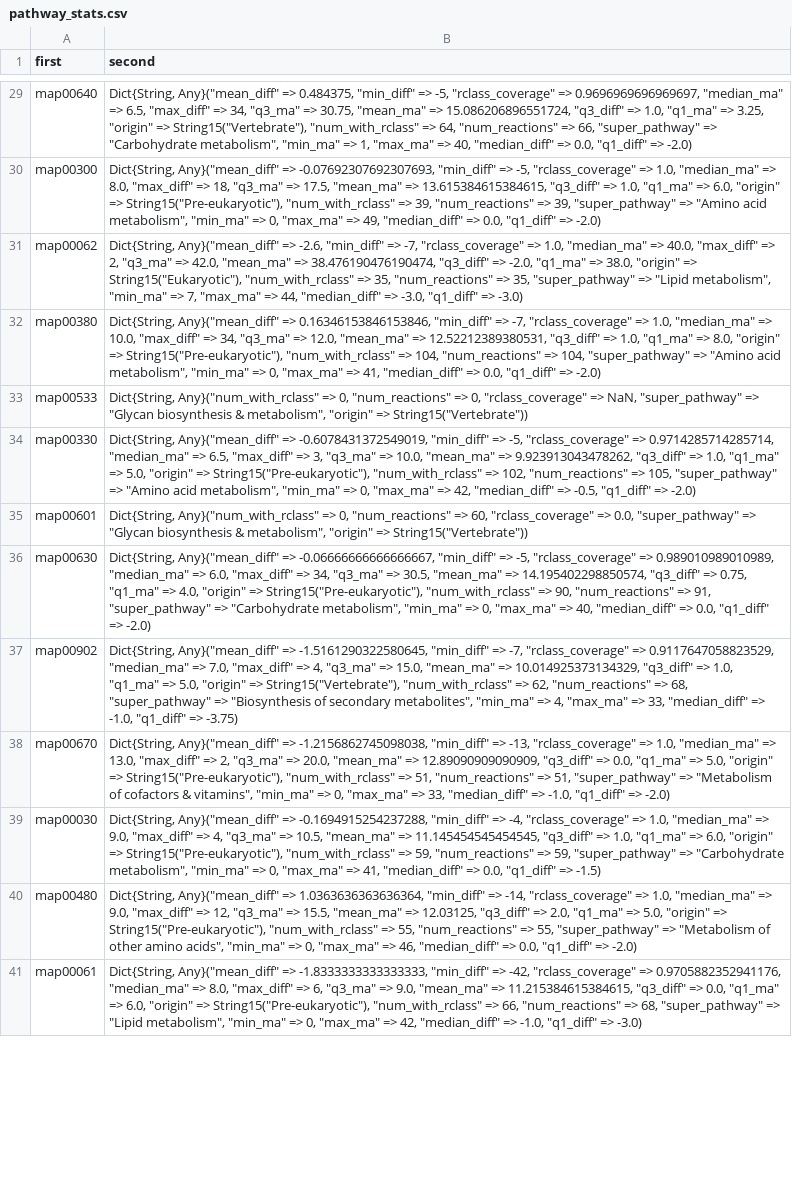
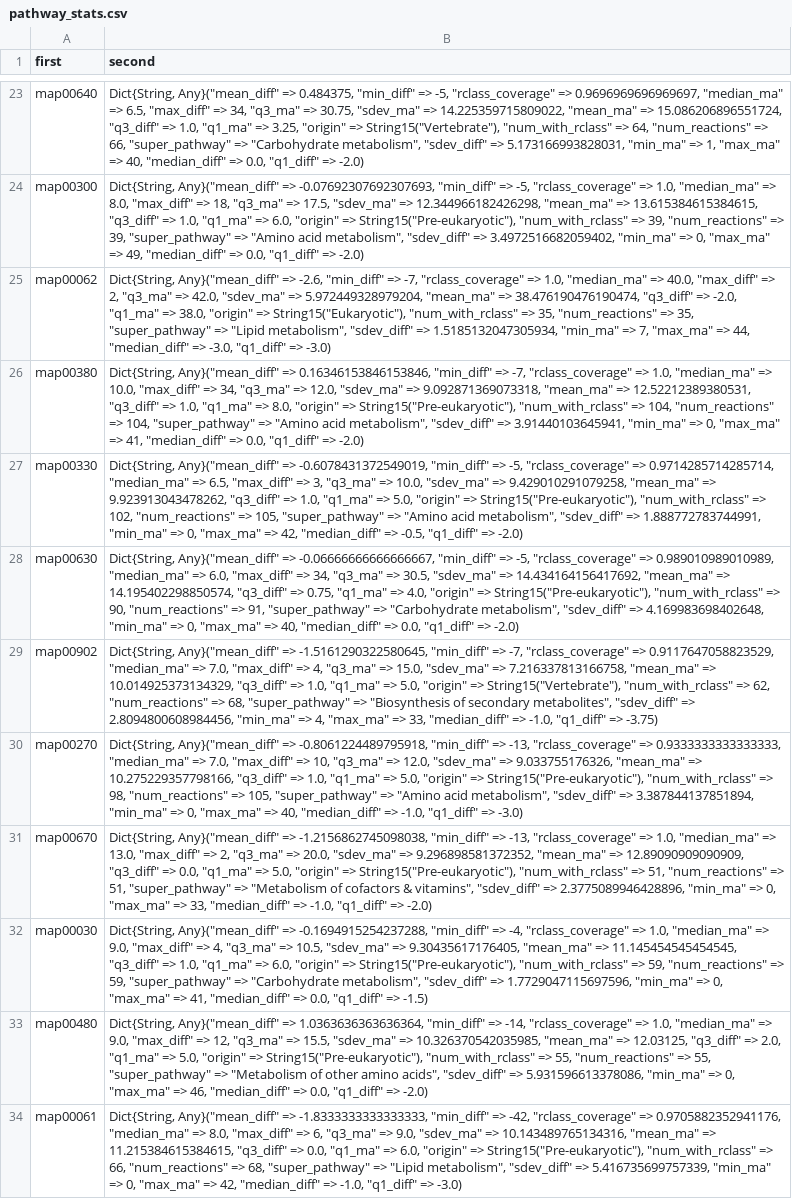
Before and after one commit to jeppevdl/Assembly_Theory, a CSV file: GEMs/data/reactions/pathway_stats.csv, drawn as a sheet; only a part is shown, gaps mark what is left out; removed rows and columns are numbered as before the commit, all else as after; the diff covers the shown part only; the diff names each change by its address in the sheet, - before the commit and + after, or states it on an @@ line.

Commit message:
add new pathways and skip some, make bubble chart

```diff
--- a/GEMs/data/reactions/pathway_stats.csv
+++ b/GEMs/data/reactions/pathway_stats.csv
-B23 (second): …=> 30.75, "mean_ma" => 15.086206896551724, "q3_diff" => 1.0, "q1_ma" => 3.25, "origin" => String15("Vertebrate"), "num_with_rclass" => 64, "num_reactions" => 66, "super_pathway" => "Carbohydrate metabolism", "min_ma" =>…
+B23 (second): …=> 30.75, "sdev_ma" => 14.225359715809022, "mean_ma" => 15.086206896551724, "q3_diff" => 1.0, "q1_ma" => 3.25, "origin" => String15("Vertebrate"), "num_with_rclass" => 64, "num_reactions" => 66, "super_pathway" => "Carbohydrate metabolism", "sdev_diff" => 5.173166993828031, "min_ma" =>…
-B24 (second): …=> 17.5, "mean_ma" => 13.615384615384615, "q3_diff" => 1.0, "q1_ma" => 6.0, "origin" => String15("Pre-eukaryotic"), "num_with_rclass" => 39, "num_reactions" => 39, "super_pathway" => "Amino acid metabolism", "min_ma" =>…
+B24 (second): …=> 17.5, "sdev_ma" => 12.344966182426298, "mean_ma" => 13.615384615384615, "q3_diff" => 1.0, "q1_ma" => 6.0, "origin" => String15("Pre-eukaryotic"), "num_with_rclass" => 39, "num_reactions" => 39, "super_pathway" => "Amino acid metabolism", "sdev_diff" => 3.4972516682059402, "min_ma" =>…
-B25 (second): …=> 42.0, "mean_ma" => 38.476190476190474, "q3_diff" => -2.0, "q1_ma" => 38.0, "origin" => String15("Eukaryotic"), "num_with_rclass" => 35, "num_reactions" => 35, "super_pathway" => "Lipid metabolism", "min_ma" =>…
+B25 (second): …=> 42.0, "sdev_ma" => 5.972449328979204, "mean_ma" => 38.476190476190474, "q3_diff" => -2.0, "q1_ma" => 38.0, "origin" => String15("Eukaryotic"), "num_with_rclass" => 35, "num_reactions" => 35, "super_pathway" => "Lipid metabolism", "sdev_diff" => 1.5185132047305934, "min_ma" =>…
-B26 (second): …=> 12.0, "mean_ma" => 12.52212389380531, "q3_diff" => 1.0, "q1_ma" => 8.0, "origin" => String15("Pre-eukaryotic"), "num_with_rclass" => 104, "num_reactions" => 104, "super_pathway" => "Amino acid metabolism", "min_ma" =>…
+B26 (second): …=> 12.0, "sdev_ma" => 9.092871369073318, "mean_ma" => 12.52212389380531, "q3_diff" => 1.0, "q1_ma" => 8.0, "origin" => String15("Pre-eukaryotic"), "num_with_rclass" => 104, "num_reactions" => 104, "super_pathway" => "Amino acid metabolism", "sdev_diff" => 3.91440103645941, "min_ma" =>…
-row 33: map00533 | Dict{String, Any}("num_with_rclass" => 0, "num_reactions" => 0, "rclass_coverage" => NaN, "super_pathway" => "Glycan biosynthesis & metabolism", "origin" => String15("Vertebrate"))
-B27 (second): …=> 10.0, "mean_ma" => 9.923913043478262, "q3_diff" => 1.0, "q1_ma" => 5.0, "origin" => String15("Pre-eukaryotic"), "num_with_rclass" => 102, "num_reactions" => 105, "super_pathway" => "Amino acid metabolism", "min_ma" =>…
+B27 (second): …=> 10.0, "sdev_ma" => 9.429010291079258, "mean_ma" => 9.923913043478262, "q3_diff" => 1.0, "q1_ma" => 5.0, "origin" => String15("Pre-eukaryotic"), "num_with_rclass" => 102, "num_reactions" => 105, "super_pathway" => "Amino acid metabolism", "sdev_diff" => 1.888772783744991, "min_ma" =>…
-row 35: map00601 | Dict{String, Any}("num_with_rclass" => 0, "num_reactions" => 60, "rclass_coverage" => 0.0, "super_pathway" => "Glycan biosynthesis & metabolism", "origin" => String15("Vertebrate"))
-B28 (second): …=> 30.5, "mean_ma" => 14.195402298850574, "q3_diff" => 0.75, "q1_ma" => 4.0, "origin" => String15("Pre-eukaryotic"), "num_with_rclass" => 90, "num_reactions" => 91, "super_pathway" => "Carbohydrate metabolism", "min_ma" =>…
+B28 (second): …=> 30.5, "sdev_ma" => 14.434164156417692, "mean_ma" => 14.195402298850574, "q3_diff" => 0.75, "q1_ma" => 4.0, "origin" => String15("Pre-eukaryotic"), "num_with_rclass" => 90, "num_reactions" => 91, "super_pathway" => "Carbohydrate metabolism", "sdev_diff" => 4.169983698402648, "min_ma" =>…
-B29 (second): …=> 15.0, "mean_ma" => 10.014925373134329, "q3_diff" => 1.0, "q1_ma" => 5.0, "origin" => String15("Vertebrate"), "num_with_rclass" => 62, "num_reactions" => 68, "super_pathway" => "Biosynthesis of secondary metabolites", "min_ma" =>…
+B29 (second): …=> 15.0, "sdev_ma" => 7.216337813166758, "mean_ma" => 10.014925373134329, "q3_diff" => 1.0, "q1_ma" => 5.0, "origin" => String15("Vertebrate"), "num_with_rclass" => 62, "num_reactions" => 68, "super_pathway" => "Biosynthesis of secondary metabolites", "sdev_diff" => 2.8094800608984456, "min_ma" =>…
+row 30: map00270 | Dict{String, Any}("mean_diff" => -0.8061224489795918, "min_diff" => -13, "rclass_coverage" => 0.9333333333333333, "median_ma" => 7.0, "max_diff" => 10, "q3_ma" => 12.0, "sdev_ma" => 9.033755176326, "mean_ma" => 10.275229357798166, "q3_diff" => 1.0, "q1_ma" => 5.0, "origin" => String15("Pre-eukaryotic"), "num_with_rclass" => 98, "num_reactions" => 105, "super_pathway" => "Amino acid metabolism", "sdev_diff" => 3.387844137851894, "min_ma" => 0, "max_ma" => 40, "median_diff" => -1.0, "q1_diff" => -3.0)
-B31 (second): …=> 20.0, "mean_ma" => 12.89090909090909, "q3_diff" => 0.0, "q1_ma" => 5.0, "origin" => String15("Pre-eukaryotic"), "num_with_rclass" => 51, "num_reactions" => 51, "super_pathway" => "Metabolism of cofactors & vitamins", "min_ma" =>…
+B31 (second): …=> 20.0, "sdev_ma" => 9.296898581372352, "mean_ma" => 12.89090909090909, "q3_diff" => 0.0, "q1_ma" => 5.0, "origin" => String15("Pre-eukaryotic"), "num_with_rclass" => 51, "num_reactions" => 51, "super_pathway" => "Metabolism of cofactors & vitamins", "sdev_diff" => 2.3775089946428896, "min_ma" =>…
-B32 (second): …=> 10.5, "mean_ma" => 11.145454545454545, "q3_diff" => 1.0, "q1_ma" => 6.0, "origin" => String15("Pre-eukaryotic"), "num_with_rclass" => 59, "num_reactions" => 59, "super_pathway" => "Carbohydrate metabolism", "min_ma" =>…
+B32 (second): …=> 10.5, "sdev_ma" => 9.30435617176405, "mean_ma" => 11.145454545454545, "q3_diff" => 1.0, "q1_ma" => 6.0, "origin" => String15("Pre-eukaryotic"), "num_with_rclass" => 59, "num_reactions" => 59, "super_pathway" => "Carbohydrate metabolism", "sdev_diff" => 1.7729047115697596, "min_ma" =>…
-B33 (second): …=> 15.5, "mean_ma" => 12.03125, "q3_diff" => 2.0, "q1_ma" => 5.0, "origin" => String15("Pre-eukaryotic"), "num_with_rclass" => 55, "num_reactions" => 55, "super_pathway" => "Metabolism of other amino acids", "min_ma" =>…
+B33 (second): …=> 15.5, "sdev_ma" => 10.326370542035985, "mean_ma" => 12.03125, "q3_diff" => 2.0, "q1_ma" => 5.0, "origin" => String15("Pre-eukaryotic"), "num_with_rclass" => 55, "num_reactions" => 55, "super_pathway" => "Metabolism of other amino acids", "sdev_diff" => 5.931596613378086, "min_ma" =>…
-B34 (second): …=> 9.0, "mean_ma" => 11.215384615384615, "q3_diff" => 0.0, "q1_ma" => 6.0, "origin" => String15("Pre-eukaryotic"), "num_with_rclass" => 66, "num_reactions" => 68, "super_pathway" => "Lipid metabolism", "min_ma" =>…
+B34 (second): …=> 9.0, "sdev_ma" => 10.143489765134316, "mean_ma" => 11.215384615384615, "q3_diff" => 0.0, "q1_ma" => 6.0, "origin" => String15("Pre-eukaryotic"), "num_with_rclass" => 66, "num_reactions" => 68, "super_pathway" => "Lipid metabolism", "sdev_diff" => 5.416735699757339, "min_ma" =>…
```
Also changed, not shown: 2 added rows, 18 removed rows and 44 edited cells elsewhere in this file, GEMs/data/reactions/pathway_metadata.csv, 16 other files.
